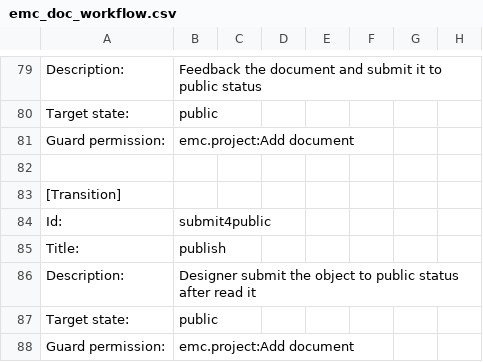
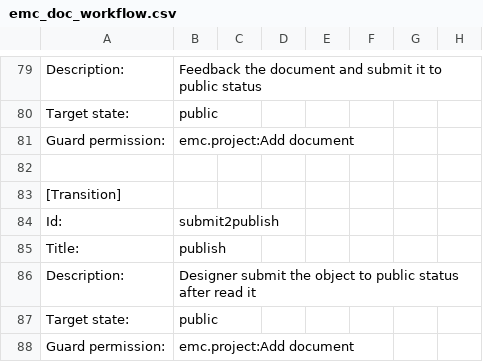
Before and after one commit to adam139/emc.project, a CSV file: emc/project/profiles/default/workflow_csv/emc_doc_workflow.csv, drawn as a sheet; only a part is shown, gaps mark what is left out; the diff names each change by its address in the sheet, - before the commit and + after, or states it on an @@ line.

Commit message:
add emc doc workflow,add and fix some tests

```diff
--- a/emc/project/profiles/default/workflow_csv/emc_doc_workflow.csv
+++ b/emc/project/profiles/default/workflow_csv/emc_doc_workflow.csv
-B84: submit4public
+B84: submit2publish
```
Also changed, not shown: 13 other files.
